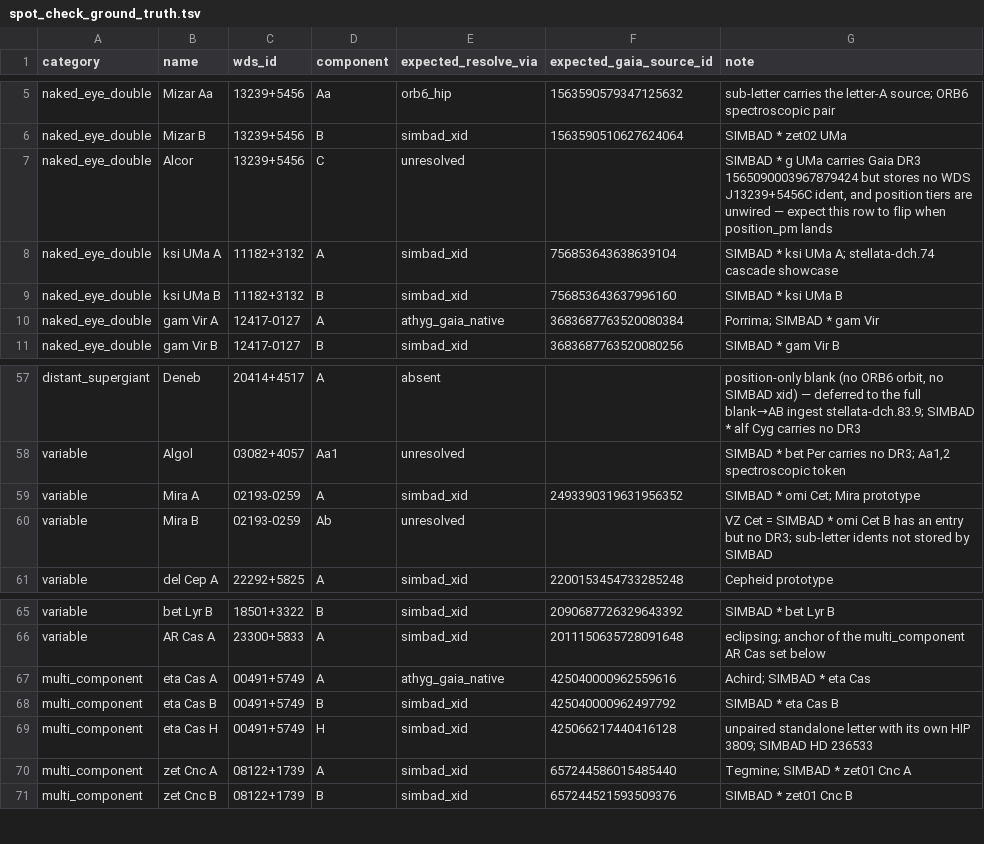
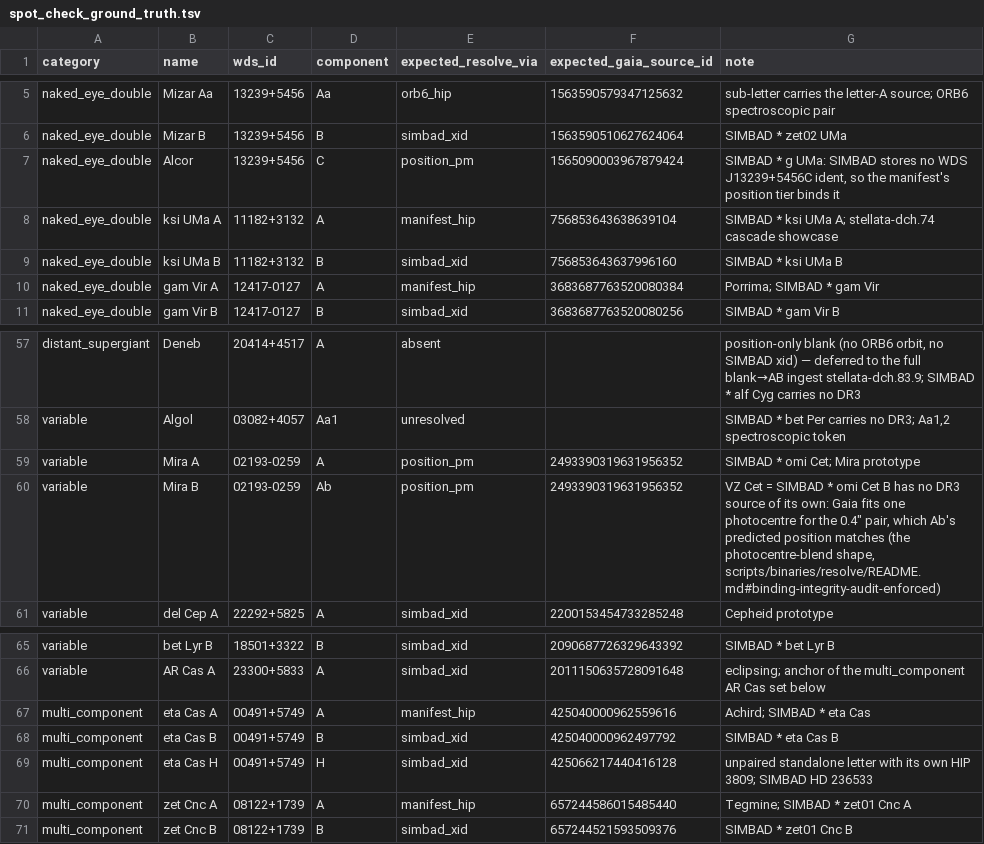
Before and after one commit to alexmensch/stellata, a TSV file: data/binaries/spot_check_ground_truth.tsv, drawn as a sheet; only a part is shown, gaps mark what is left out.

```diff
--- a/data/binaries/spot_check_ground_truth.tsv
+++ b/data/binaries/spot_check_ground_truth.tsv
@@ -6,6 +6,6 @@ naked_eye_double	Mizar Aa	13239+5456	Aa	orb6_hip	1563590579347125632	sub-letter
 naked_eye_double	Mizar B	13239+5456	B	simbad_xid	1563590510627624064	SIMBAD * zet02 UMa
-naked_eye_double	Alcor	13239+5456	C	unresolved		SIMBAD * g UMa carries Gaia DR3 1565090003967879424 but stores no WDS J13239+5456C ident, and position tiers are unwired — expect this row to flip when position_pm lands
-naked_eye_double	ksi UMa A	11182+3132	A	simbad_xid	756853643638639104	SIMBAD * ksi UMa A; stellata-dch.74 cascade showcase
+naked_eye_double	Alcor	13239+5456	C	position_pm	1565090003967879424	SIMBAD * g UMa: SIMBAD stores no WDS J13239+5456C ident, so the manifest's position tier binds it
+naked_eye_double	ksi UMa A	11182+3132	A	manifest_hip	756853643638639104	SIMBAD * ksi UMa A; stellata-dch.74 cascade showcase
 naked_eye_double	ksi UMa B	11182+3132	B	simbad_xid	756853643637996160	SIMBAD * ksi UMa B
-naked_eye_double	gam Vir A	12417-0127	A	athyg_gaia_native	3683687763520080384	Porrima; SIMBAD * gam Vir
+naked_eye_double	gam Vir A	12417-0127	A	manifest_hip	3683687763520080384	Porrima; SIMBAD * gam Vir
 naked_eye_double	gam Vir B	12417-0127	B	simbad_xid	3683687763520080256	SIMBAD * gam Vir B
@@ -58,4 +58,4 @@ distant_supergiant	Deneb	20414+4517	A	absent		position-only blank (no ORB6 orbit
 variable	Algol	03082+4057	Aa1	unresolved		SIMBAD * bet Per carries no DR3; Aa1,2 spectroscopic token
-variable	Mira A	02193-0259	A	simbad_xid	2493390319631956352	SIMBAD * omi Cet; Mira prototype
-variable	Mira B	02193-0259	Ab	unresolved		VZ Cet = SIMBAD * omi Cet B has an entry but no DR3; sub-letter idents not stored by SIMBAD
+variable	Mira A	02193-0259	A	position_pm	2493390319631956352	SIMBAD * omi Cet; Mira prototype
+variable	Mira B	02193-0259	Ab	position_pm	2493390319631956352	VZ Cet = SIMBAD * omi Cet B has no DR3 source of its own: Gaia fits one photocentre for the 0.4″ pair, which Ab's predicted position matches (the photocentre-blend shape, scripts/binaries/resolve/README.md#binding-integrity-audit-enforced)
 variable	del Cep A	22292+5825	A	simbad_xid	2200153454733285248	Cepheid prototype
@@ -66,6 +66,6 @@ variable	bet Lyr B	18501+3322	B	simbad_xid	2090687726329643392	SIMBAD * bet Lyr
 variable	AR Cas A	23300+5833	A	simbad_xid	2011150635728091648	eclipsing; anchor of the multi_component AR Cas set below
-multi_component	eta Cas A	00491+5749	A	athyg_gaia_native	425040000962559616	Achird; SIMBAD * eta Cas
+multi_component	eta Cas A	00491+5749	A	manifest_hip	425040000962559616	Achird; SIMBAD * eta Cas
 multi_component	eta Cas B	00491+5749	B	simbad_xid	425040000962497792	SIMBAD * eta Cas B
 multi_component	eta Cas H	00491+5749	H	simbad_xid	425066217440416128	unpaired standalone letter with its own HIP 3809; SIMBAD HD 236533
-multi_component	zet Cnc A	08122+1739	A	simbad_xid	657244586015485440	Tegmine; SIMBAD * zet01 Cnc A
+multi_component	zet Cnc A	08122+1739	A	manifest_hip	657244586015485440	Tegmine; SIMBAD * zet01 Cnc A
 multi_component	zet Cnc B	08122+1739	B	simbad_xid	657244521593509376	SIMBAD * zet01 Cnc B
```
Also changed, not shown: data/lineage/reason-codes.tsv, 47 other files.
